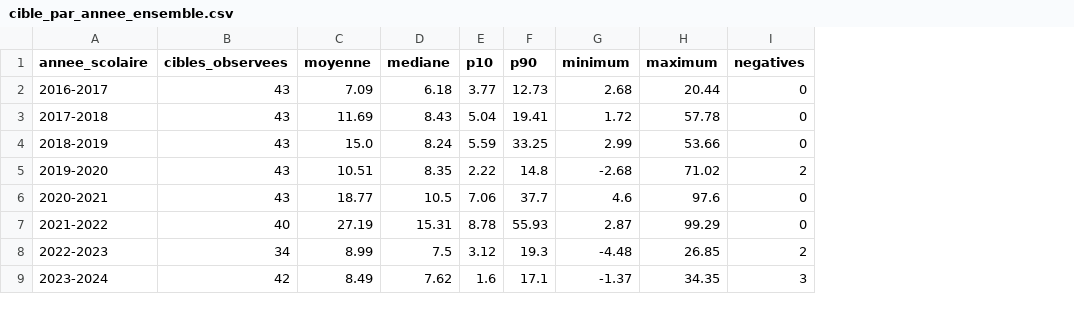
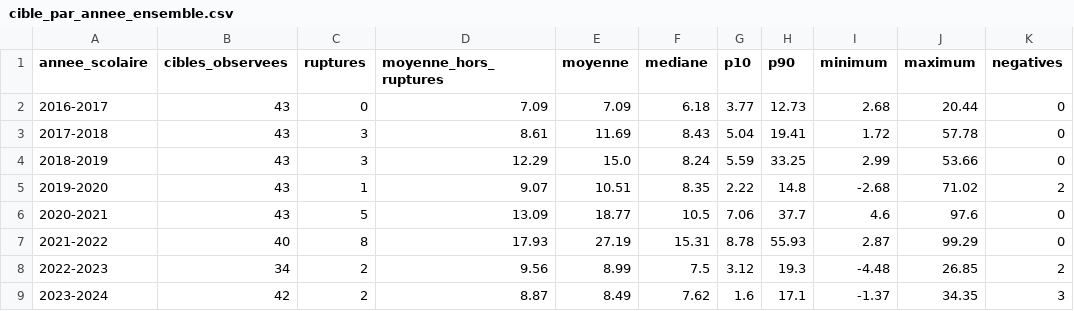
Before and after one commit to datachallenge-edu-bf/sentinelle-scolaire-defi1, a CSV file: data/04_analyse/exploration/cible_par_annee_ensemble.csv, drawn as a sheet; only a part is shown; the diff names each change by its address in the sheet, - before the commit and + after, or states it on an @@ line.

```diff
--- a/data/04_analyse/exploration/cible_par_annee_ensemble.csv
+++ b/data/04_analyse/exploration/cible_par_annee_ensemble.csv
+column C (ruptures), rows 2-9: 0 | 3 | 3 | 1 | 5 | 8 | 2 | 2
+column D (moyenne_hors_ruptures), rows 2-9: 7.09 | 8.61 | 12.29 | 9.07 | 13.09 | 17.93 | 9.56 | 8.87
```
Also changed, not shown: data/04_analyse/exploration/cible_par_annee_sexe.csv, data/04_analyse/exploration/decision_variables_ensemble.csv, 42 other files.
